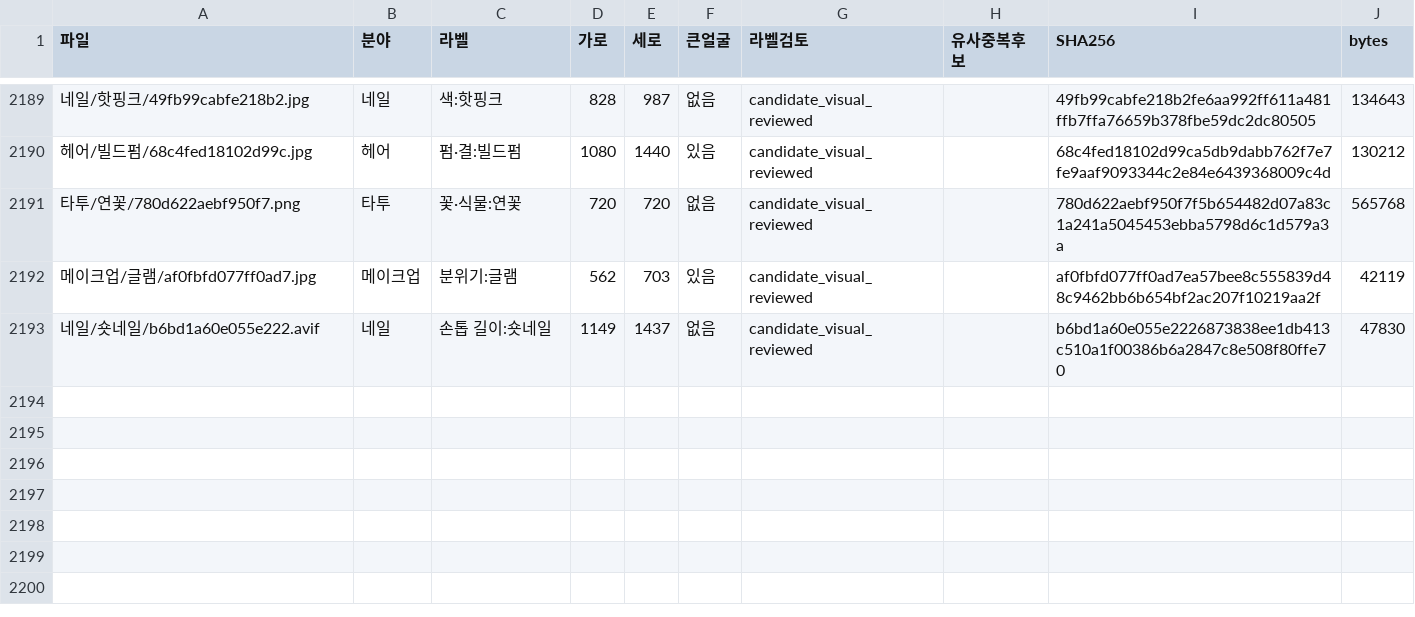
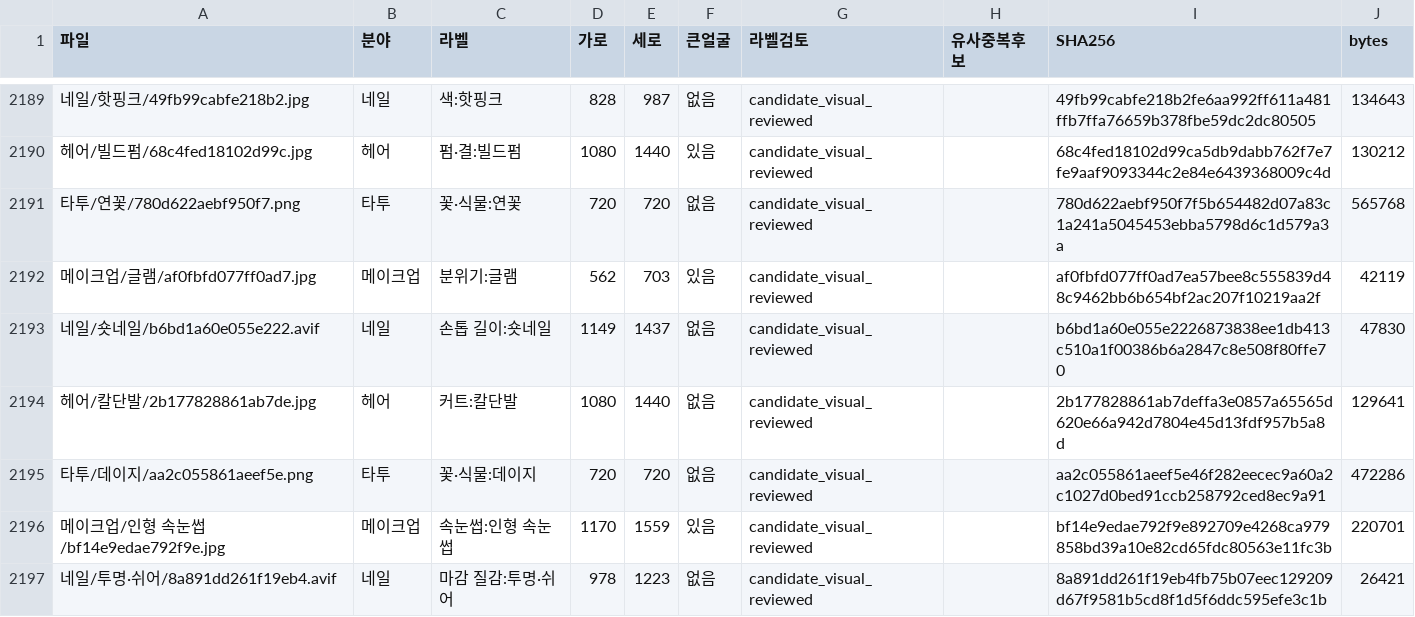
Before and after one commit to rudals906377/AI, a CSV file: collections/beauty-2026-10-20/사진목록.csv, drawn as a sheet; only a part is shown, gaps mark what is left out.

Commit message:
Add 4 reviewed shortage-label photos

```diff
--- a/collections/beauty-2026-10-20/사진목록.csv
+++ b/collections/beauty-2026-10-20/사진목록.csv
@@ -2193 +2193,5 @@
 네일/숏네일/b6bd1a60e055e222.avif,네일,손톱 길이:숏네일,1149,1437,없음,candidate_visual_reviewed,,b6bd1a60e055e2226873838ee1db413c510a1f00386b6a2847c8e508f80ffe70,47830
+헤어/칼단발/2b177828861ab7de.jpg,헤어,커트:칼단발,1080,1440,없음,candidate_visual_reviewed,,2b177828861ab7deffa3e0857a65565d620e66a942d7804e45d13fdf957b5a8d,129641
+타투/데이지/aa2c055861aeef5e.png,타투,꽃·식물:데이지,720,720,없음,candidate_visual_reviewed,,aa2c055861aeef5e46f282eecec9a60a2c1027d0bed91ccb258792ced8ec9a91,472286
+메이크업/인형 속눈썹/bf14e9edae792f9e.jpg,메이크업,속눈썹:인형 속눈썹,1170,1559,있음,candidate_visual_reviewed,,bf14e9edae792f9e892709e4268ca979858bd39a10e82cd65fdc80563e11fc3b,220701
+네일/투명·쉬어/8a891dd261f19eb4.avif,네일,마감 질감:투명·쉬어,978,1223,없음,candidate_visual_reviewed,,8a891dd261f19eb4fb75b07eec129209d67f9581b5cd8f1d5f6ddc595efe3c1b,26421
```
Also changed, not shown: 7 other files.
